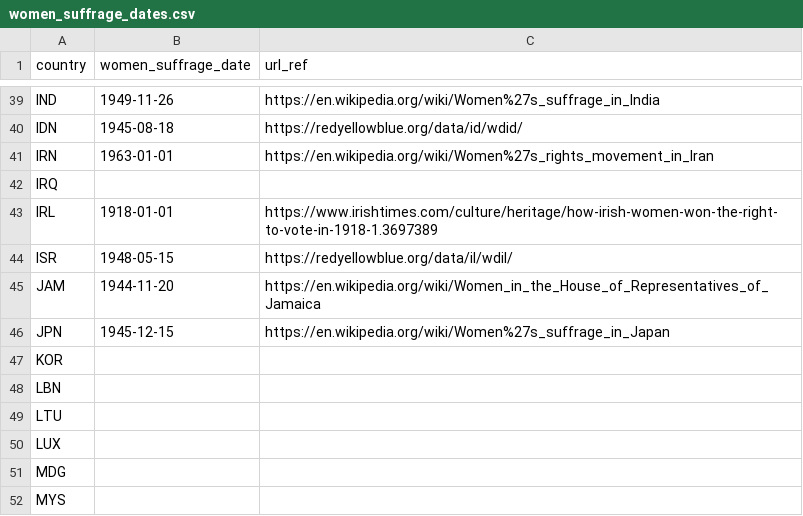
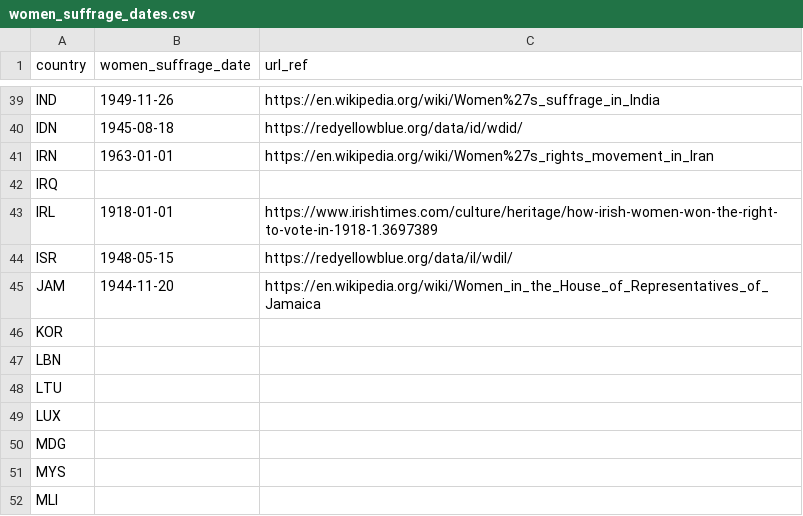
Before and after one commit to adriens/odata-women-suffrage-dates, a CSV file: odata/women_suffrage_dates.csv, drawn as a sheet; only a part is shown, gaps mark what is left out; the shorter side is filled out with more unchanged rows; the diff names each change by its address in the sheet, - before the commit and + after, or states it on an @@ line.

Commit message:
Update women_suffrage_dates.csv

```diff
--- a/odata/women_suffrage_dates.csv
+++ b/odata/women_suffrage_dates.csv
-row 46: JPN | 1945-12-15 | https://en.wikipedia.org/wiki/Women%27s_suffrage_in_Japan
```
